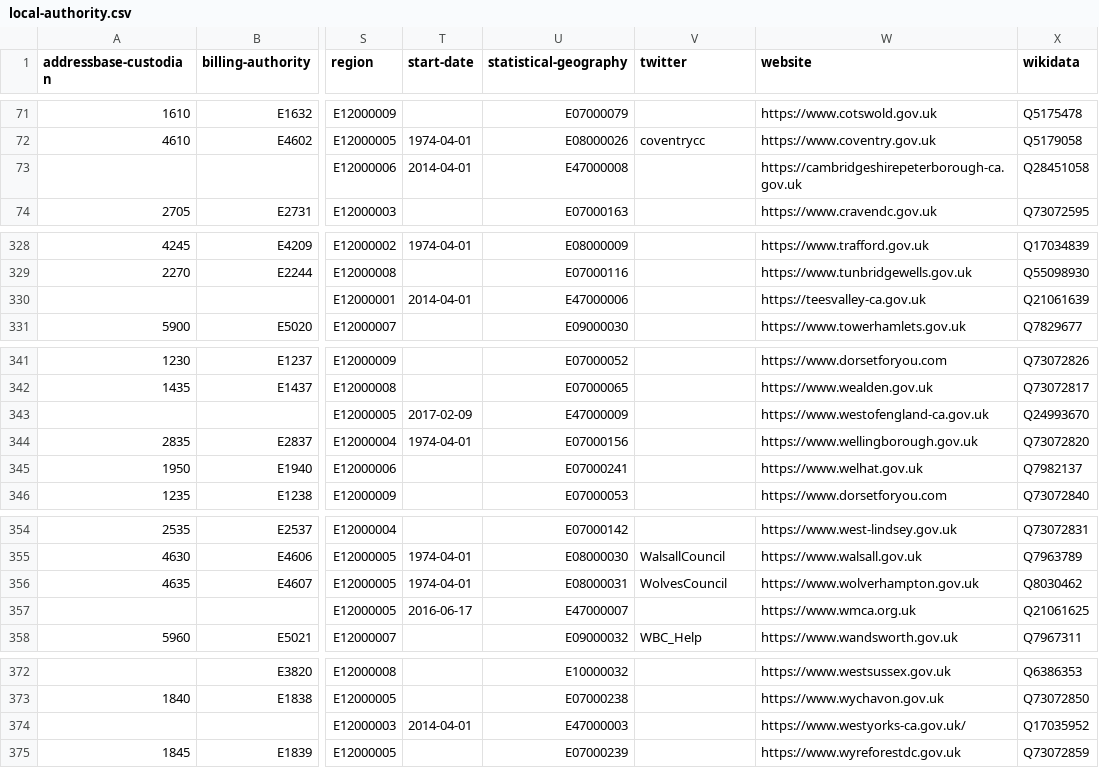
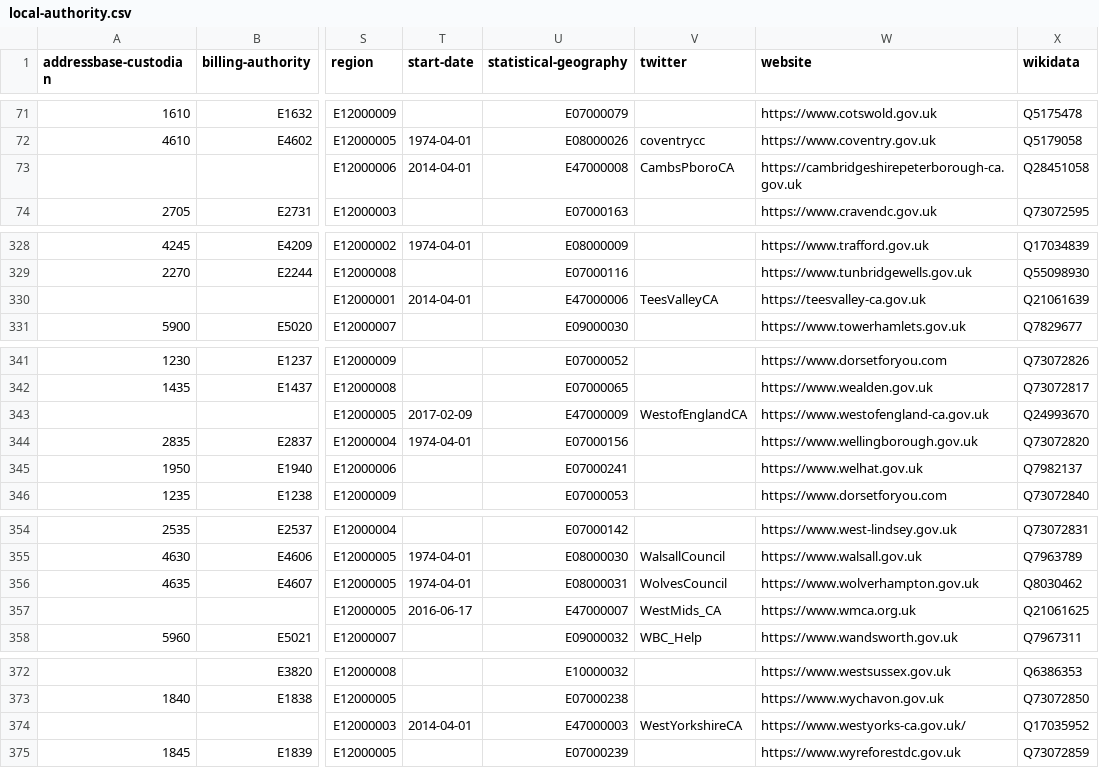
Before and after one commit to digital-land/organisation-collection, a CSV file: data/local-authority.csv, drawn as a sheet; only a part is shown, gaps mark what is left out; the diff names each change by its address in the sheet, - before the commit and + after, or states it on an @@ line.

Commit message:
Backfilled combined authoritiy twitter accounts

```diff
--- a/data/local-authority.csv
+++ b/data/local-authority.csv
-V73 (twitter): (empty)
+V73 (twitter): CambsPboroCA
-V330 (twitter): (empty)
+V330 (twitter): TeesValleyCA
-V343 (twitter): (empty)
+V343 (twitter): WestofEnglandCA
-V357 (twitter): (empty)
+V357 (twitter): WestMids_CA
-V374 (twitter): (empty)
+V374 (twitter): WestYorkshireCA
```
